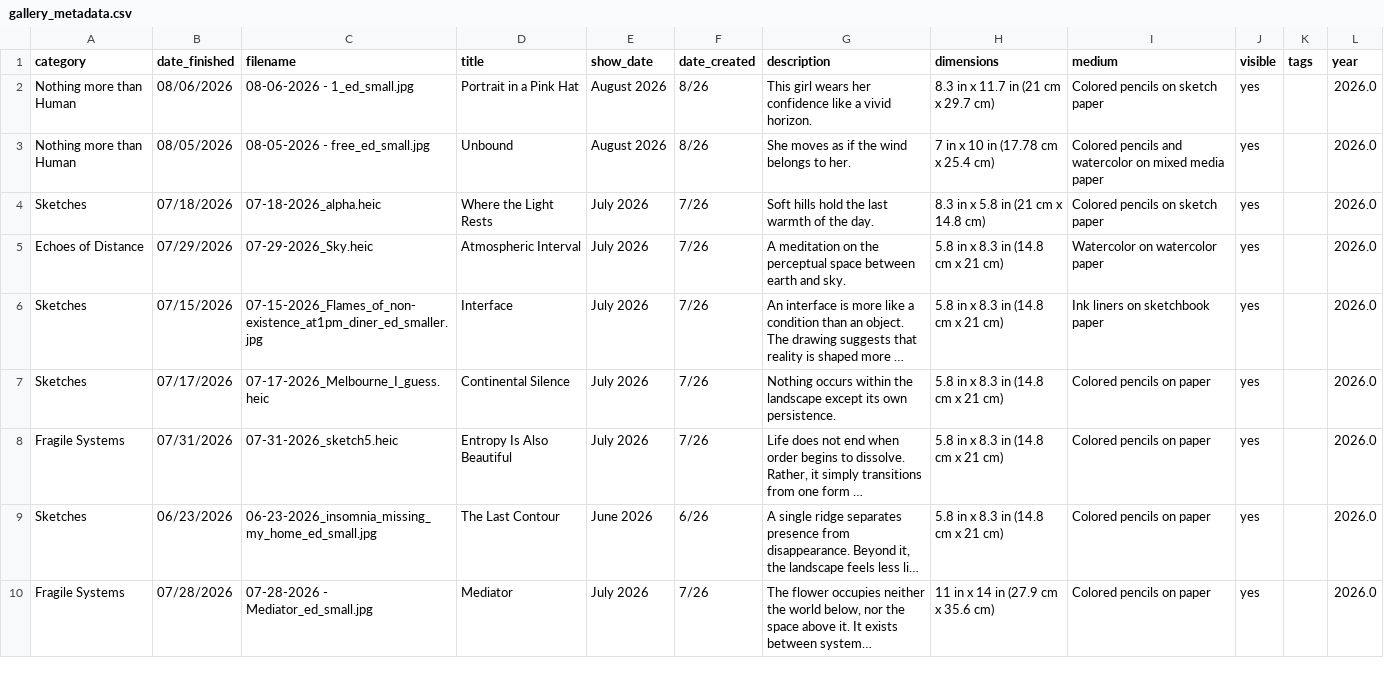
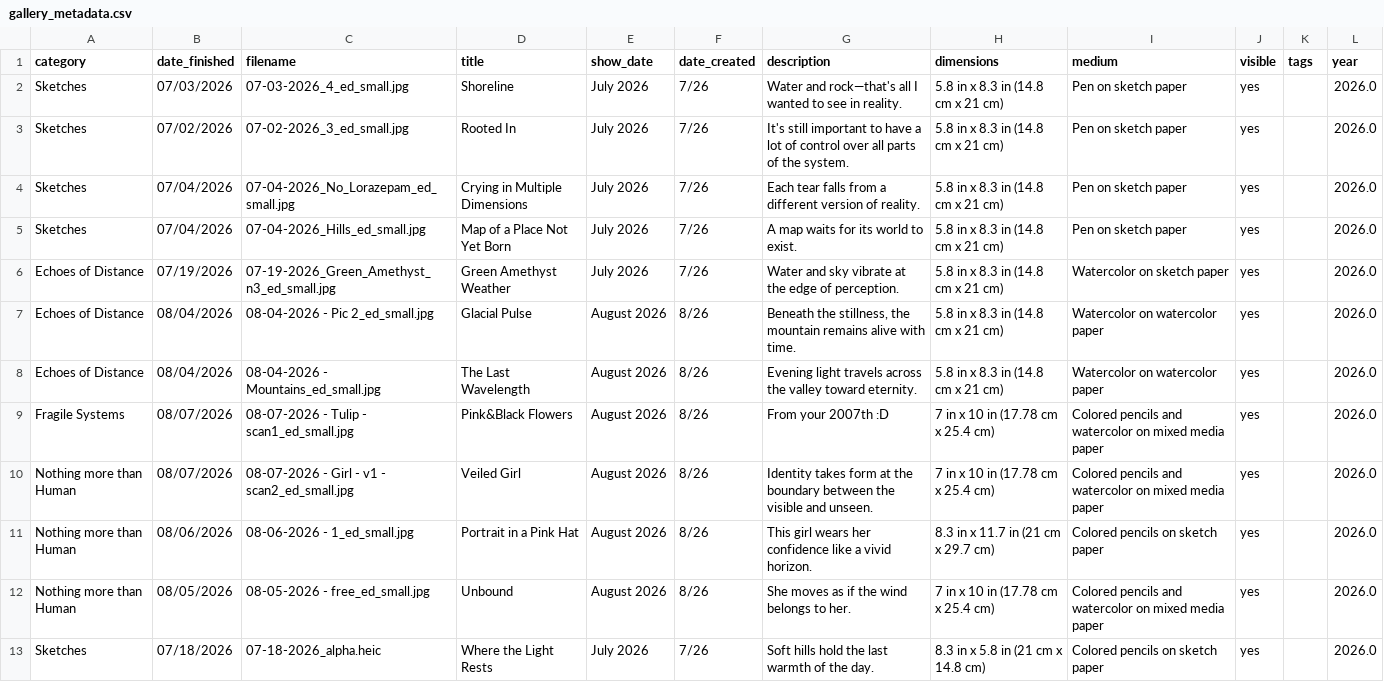
Before and after one commit to aparfenen/aparfenen-art, a CSV file: gallery_metadata.csv, drawn as a sheet; only a part is shown; the shorter side is filled out with more unchanged rows; long unchanged cells end in …; the diff names each change by its address in the sheet, - before the commit and + after, or states it on an @@ line.

```diff
--- a/gallery_metadata.csv
+++ b/gallery_metadata.csv
+row 2: Sketches | 07/03/2026 | 07-03-2026_4_ed_small.jpg | Shoreline | July 2026 | 7/26 | Water and rock—that's all I wanted to see in reality. | 5.8 in x 8.3 in (14.8 cm x 21 cm) | Pen on sketch paper | yes |  | 2026.0
+row 3: Sketches | 07/02/2026 | 07-02-2026_3_ed_small.jpg | Rooted In | July 2026 | 7/26 | It's still important to have a lot of control over all parts of the system. | 5.8 in x 8.3 in (14.8 cm x 21 cm) | Pen on sketch paper | yes |  | 2026.0
+row 4: Sketches | 07/04/2026 | 07-04-2026_No_Lorazepam_ed_small.jpg | Crying in Multiple Dimensions | July 2026 | 7/26 | Each tear falls from a different version of reality. | 5.8 in x 8.3 in (14.8 cm x 21 cm) | Pen on sketch paper | yes |  | 2026.0
+row 5: Sketches | 07/04/2026 | 07-04-2026_Hills_ed_small.jpg | Map of a Place Not Yet Born | July 2026 | 7/26 | A map waits for its world to exist. | 5.8 in x 8.3 in (14.8 cm x 21 cm) | Pen on sketch paper | yes |  | 2026.0
+row 6: Echoes of Distance | 07/19/2026 | 07-19-2026_Green_Amethyst_n3_ed_small.jpg | Green Amethyst Weather | July 2026 | 7/26 | Water and sky vibrate at the edge of perception. | 5.8 in x 8.3 in (14.8 cm x 21 cm) | Watercolor on sketch paper | yes |  | 2026.0
+row 7: Echoes of Distance | 08/04/2026 | 08-04-2026 - Pic 2_ed_small.jpg | Glacial Pulse | August 2026 | 8/26 | Beneath the stillness, the mountain remains alive with time. | 5.8 in x 8.3 in (14.8 cm x 21 cm) | Watercolor on watercolor paper | yes |  | 2026.0
+row 8: Echoes of Distance | 08/04/2026 | 08-04-2026 - Mountains_ed_small.jpg | The Last Wavelength | August 2026 | 8/26 | Evening light travels across the valley toward eternity. | 5.8 in x 8.3 in (14.8 cm x 21 cm) | Watercolor on watercolor paper | yes |  | 2026.0
+row 9: Fragile Systems | 08/07/2026 | 08-07-2026 - Tulip - scan1_ed_small.jpg | Pink&Black Flowers | August 2026 | 8/26 | From your 2007th :D | 7 in x 10 in (17.78 cm x 25.4 cm) | Colored pencils and watercolor on mixed media paper | yes |  | 2026.0
+row 10: Nothing more than Human | 08/07/2026 | 08-07-2026 - Girl - v1 - scan2_ed_small.jpg | Veiled Girl | August 2026 | 8/26 | Identity takes form at the boundary between the visible and unseen. | 7 in x 10 in (17.78 cm x 25.4 cm) | Colored pencils and watercolor on mixed media paper | yes |  | 2026.0
```
Also changed, not shown: 56 other files.
